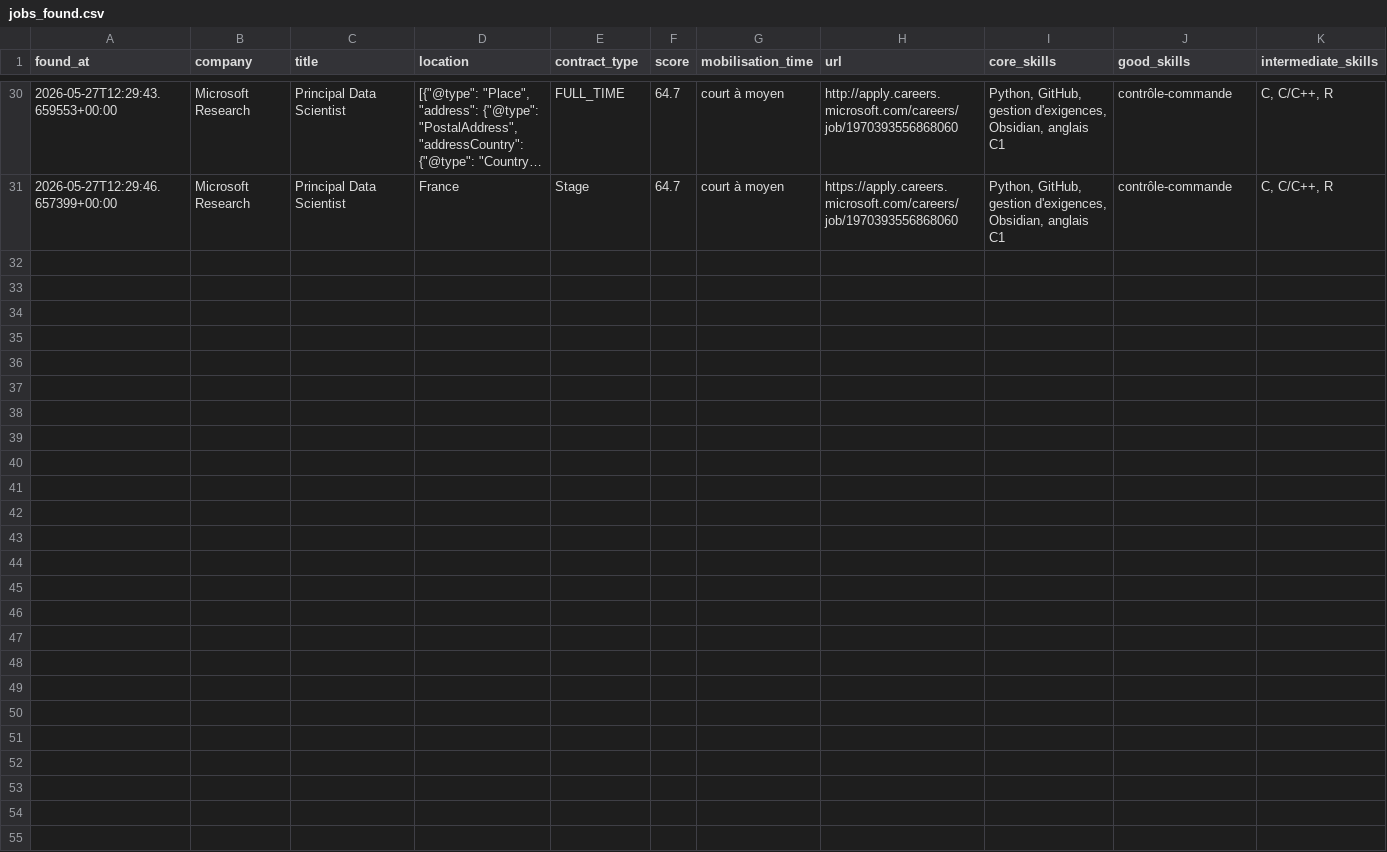
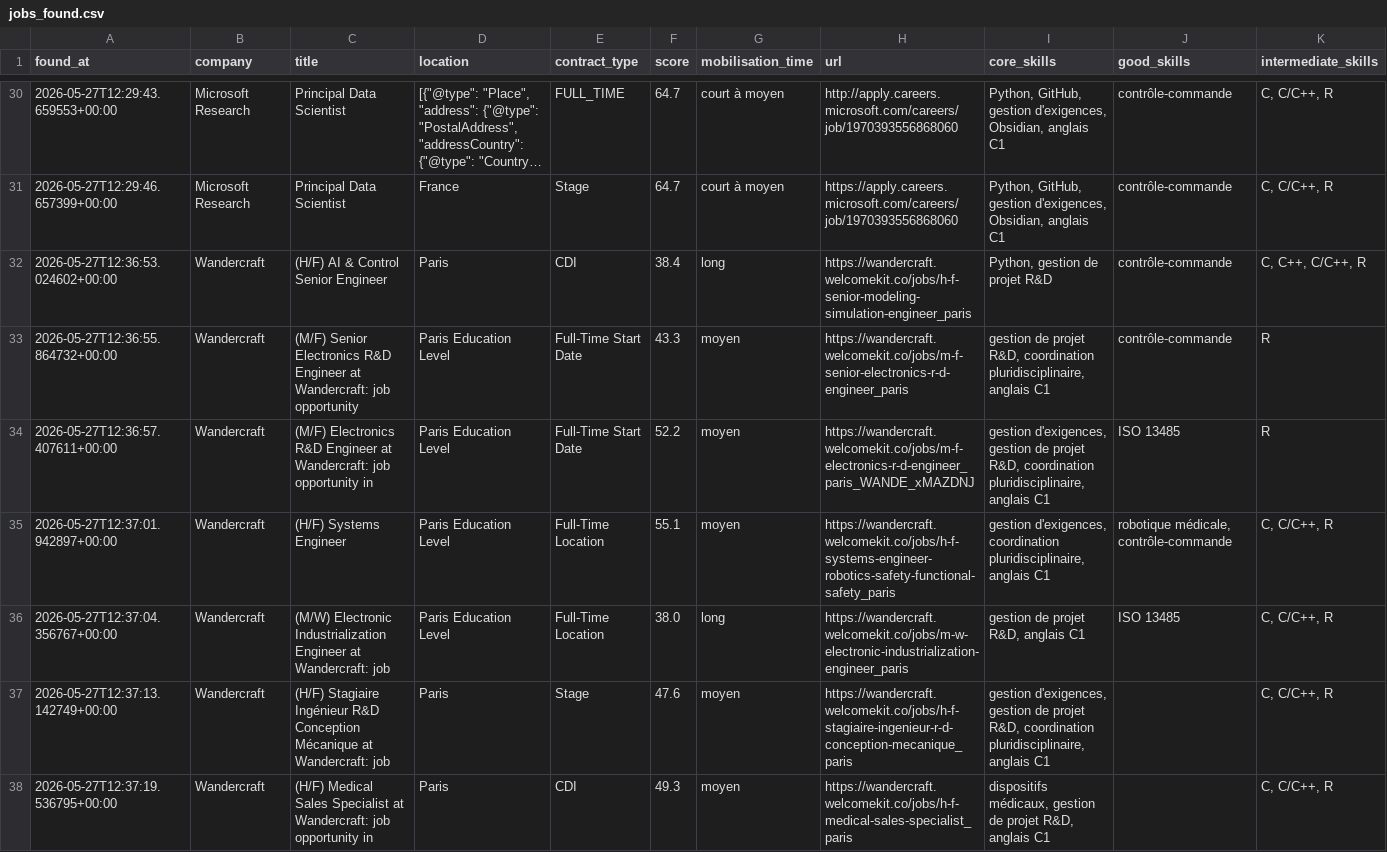
Before and after one commit to Ar-brazh/quartz, a CSV file: content/job_watch/jobs_found.csv, drawn as a sheet; only a part is shown, gaps mark what is left out; long unchanged cells end in …; rows hold the shown columns only; the diff names each change by its address in the sheet, - before the commit and + after, or states it on an @@ line.

```diff
--- a/content/job_watch/jobs_found.csv
+++ b/content/job_watch/jobs_found.csv
+row 32: 2026-05-27T12:36:53.024602+00:00 | Wandercraft | (H/F) AI & Control Senior Engineer | Paris | CDI | 38.4 | long | https://wandercraft.welcomekit.co/jobs/h-f-senior-modeling-simulation-engineer_paris | Python, gestion de projet R&D | contrôle-commande | C, C++, C/C++, R
+row 33: 2026-05-27T12:36:55.864732+00:00 | Wandercraft | (M/F) Senior Electronics R&D Engineer at Wandercraft: job opportunity | Paris Education Level | Full-Time Start Date | 43.3 | moyen | https://wandercraft.welcomekit.co/jobs/m-f-senior-electronics-r-d-engineer_paris | gestion de projet R&D, coordination pluridisciplinaire, anglais C1 | contrôle-commande | R
+row 34: 2026-05-27T12:36:57.407611+00:00 | Wandercraft | (M/F) Electronics R&D Engineer at Wandercraft: job opportunity in | Paris Education Level | Full-Time Start Date | 52.2 | moyen | https://wandercraft.welcomekit.co/jobs/m-f-electronics-r-d-engineer_paris_WANDE_xMAZDNJ | gestion d'exigences, gestion de projet R&D, coordination pluridisciplinaire, anglais C1 | ISO 13485 | R
+row 35: 2026-05-27T12:37:01.942897+00:00 | Wandercraft | (H/F) Systems Engineer | Paris Education Level | Full-Time Location | 55.1 | moyen | https://wandercraft.welcomekit.co/jobs/h-f-systems-engineer-robotics-safety-functional-safety_paris | gestion d'exigences, coordination pluridisciplinaire, anglais C1 | robotique médicale, contrôle-commande | C, C/C++, R
+row 36: 2026-05-27T12:37:04.356767+00:00 | Wandercraft | (M/W) Electronic Industrialization Engineer at Wandercraft: job | Paris Education Level | Full-Time Location | 38.0 | long | https://wandercraft.welcomekit.co/jobs/m-w-electronic-industrialization-engineer_paris | gestion de projet R&D, anglais C1 | ISO 13485 | C, C/C++, R
+row 37: 2026-05-27T12:37:13.142749+00:00 | Wandercraft | (H/F) Stagiaire Ingénieur R&D Conception Mécanique at Wandercraft: job | Paris | Stage | 47.6 | moyen | https://wandercraft.welcomekit.co/jobs/h-f-stagiaire-ingenieur-r-d-conception-mecanique_paris | gestion d'exigences, gestion de projet R&D, coordination pluridisciplinaire, anglais C1 |  | C, C/C++, R
+row 38: 2026-05-27T12:37:19.536795+00:00 | Wandercraft | (H/F) Medical Sales Specialist at Wandercraft: job opportunity in | Paris | CDI | 49.3 | moyen | https://wandercraft.welcomekit.co/jobs/h-f-medical-sales-specialist_paris | dispositifs médicaux, gestion de projet R&D, anglais C1 |  | C, C/C++, R
```
Also changed, not shown: 2 other files.
